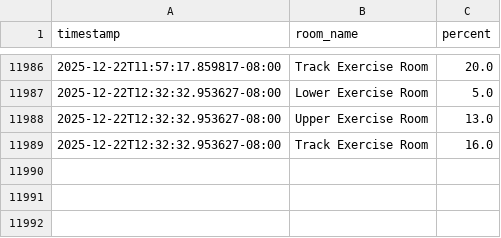
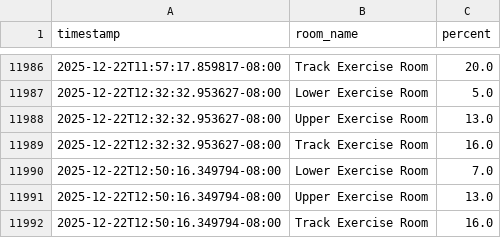
Before and after one commit to nbeesetti/rec-activity-scraper, a CSV file: rec_data.csv, drawn as a sheet; only a part is shown, gaps mark what is left out; the diff names each change by its address in the sheet, - before the commit and + after, or states it on an @@ line.

```diff
--- a/rec_data.csv
+++ b/rec_data.csv
+row 11990: 2025-12-22T12:50:16.349794-08:00 | Lower Exercise Room | 7.0
+row 11991: 2025-12-22T12:50:16.349794-08:00 | Upper Exercise Room | 13.0
+row 11992: 2025-12-22T12:50:16.349794-08:00 | Track Exercise Room | 16.0
```
